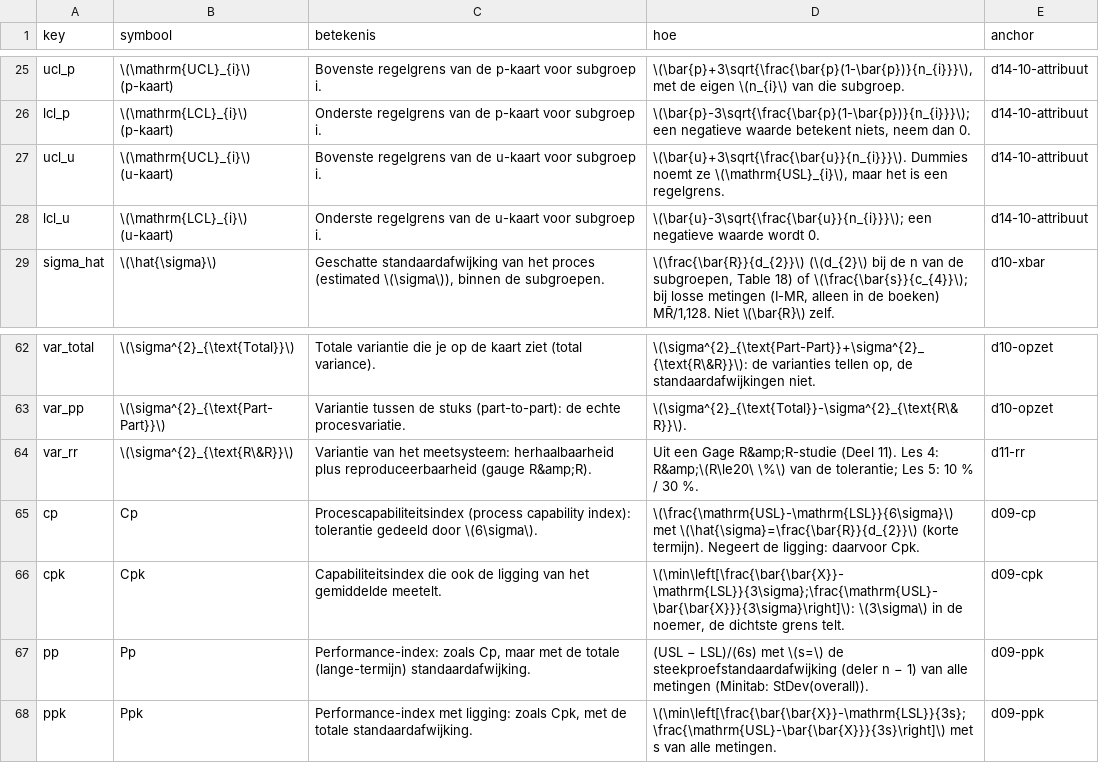
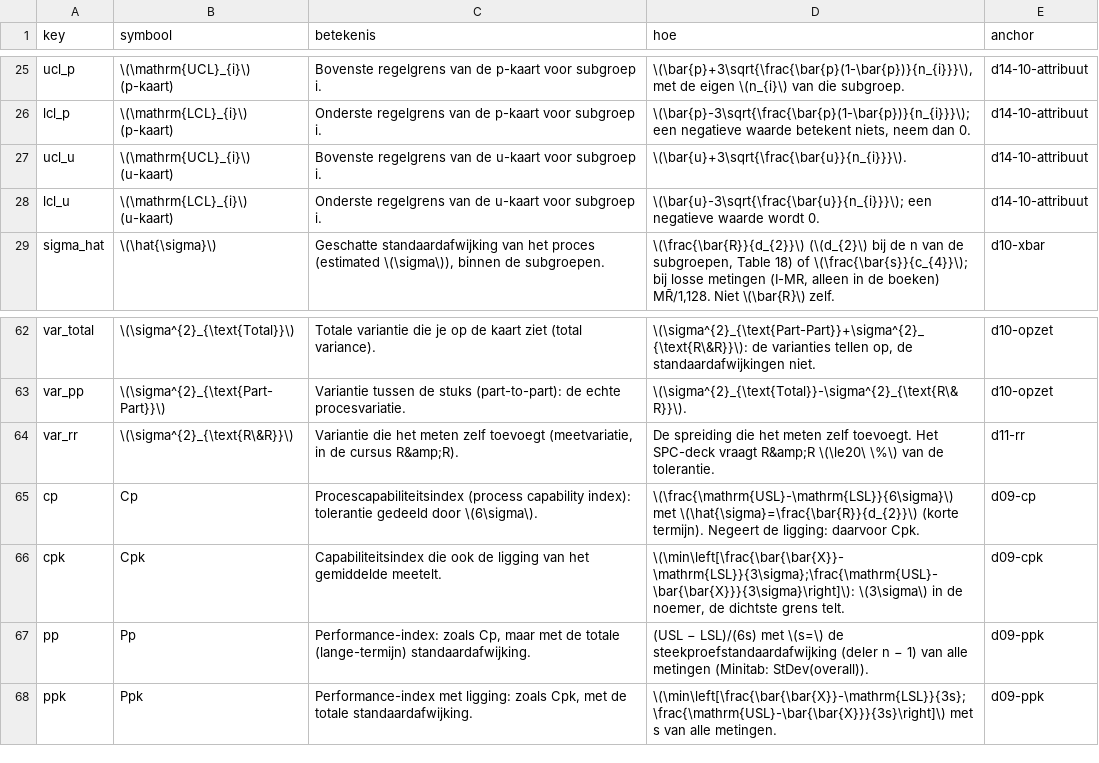
Before and after one commit to Tamasje/BlackBeltSixSigma, a TSV file: resources/study/parts/10_symbols.tsv, drawn as a sheet; only a part is shown, gaps mark what is left out.

```diff
--- a/resources/study/parts/10_symbols.tsv
+++ b/resources/study/parts/10_symbols.tsv
@@ -26,3 +26,3 @@ ucl_p	\(\mathrm{UCL}_{i}\) (p-kaart)	Bovenste regelgrens van de p-kaart voor sub
 lcl_p	\(\mathrm{LCL}_{i}\) (p-kaart)	Onderste regelgrens van de p-kaart voor subgroep i.	\(\bar{p}-3\sqrt{\frac{\bar{p}(1-\bar{p})}{n_{i}}}\); een negatieve waarde betekent niets, neem dan 0.	d14-10-attribuut
-ucl_u	\(\mathrm{UCL}_{i}\) (u-kaart)	Bovenste regelgrens van de u-kaart voor subgroep i.	\(\bar{u}+3\sqrt{\frac{\bar{u}}{n_{i}}}\). Dummies noemt ze \(\mathrm{USL}_{i}\), maar het is een regelgrens.	d14-10-attribuut
+ucl_u	\(\mathrm{UCL}_{i}\) (u-kaart)	Bovenste regelgrens van de u-kaart voor subgroep i.	\(\bar{u}+3\sqrt{\frac{\bar{u}}{n_{i}}}\).	d14-10-attribuut
 lcl_u	\(\mathrm{LCL}_{i}\) (u-kaart)	Onderste regelgrens van de u-kaart voor subgroep i.	\(\bar{u}-3\sqrt{\frac{\bar{u}}{n_{i}}}\); een negatieve waarde wordt 0.	d14-10-attribuut
@@ -63,3 +63,3 @@ var_total	\(\sigma^{2}_{\text{Total}}\)	Totale variantie die je op de kaart ziet
 var_pp	\(\sigma^{2}_{\text{Part-Part}}\)	Variantie tussen de stuks (part-to-part): de echte procesvariatie.	\(\sigma^{2}_{\text{Total}}-\sigma^{2}_{\text{R\&R}}\).	d10-opzet
-var_rr	\(\sigma^{2}_{\text{R\&R}}\)	Variantie van het meetsysteem: herhaalbaarheid plus reproduceerbaarheid (gauge R&amp;R).	Uit een Gage R&amp;R-studie (Deel 11). Les 4: R&amp;\(R\le20\ \%\) van de tolerantie; Les 5: 10 % / 30 %.	d11-rr
+var_rr	\(\sigma^{2}_{\text{R\&R}}\)	Variantie die het meten zelf toevoegt (meetvariatie, in de cursus R&amp;R).	De spreiding die het meten zelf toevoegt. Het SPC-deck vraagt R&amp;R \(\le20\ \%\) van de tolerantie.	d11-rr
 cp	Cp	Procescapabiliteitsindex (process capability index): tolerantie gedeeld door \(6\sigma\).	\(\frac{\mathrm{USL}-\mathrm{LSL}}{6\sigma}\) met \(\hat{\sigma}=\frac{\bar{R}}{d_{2}}\) (korte termijn). Negeert de ligging: daarvoor Cpk.	d09-cp
```
Also changed, not shown: 4 other files.
